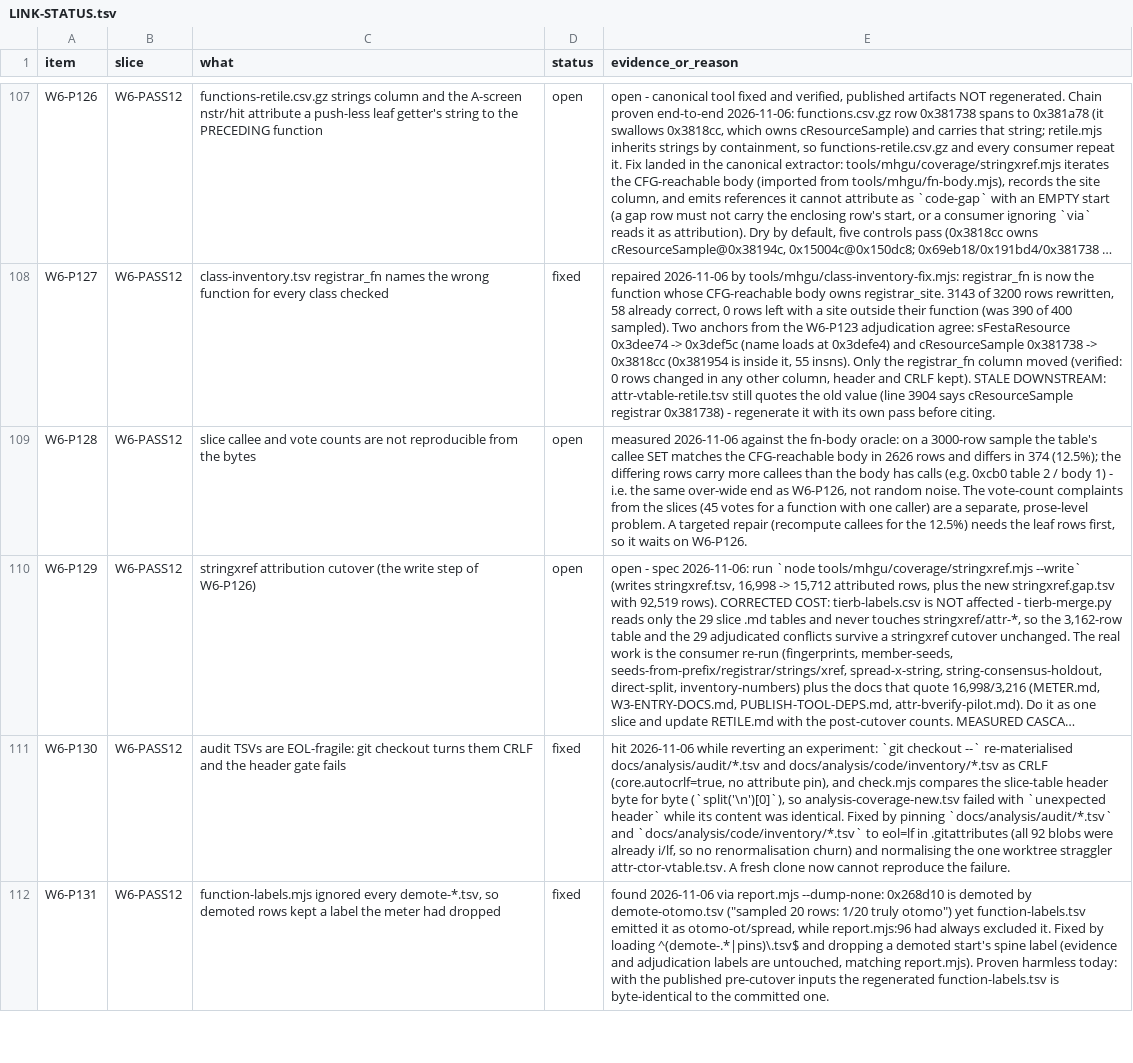
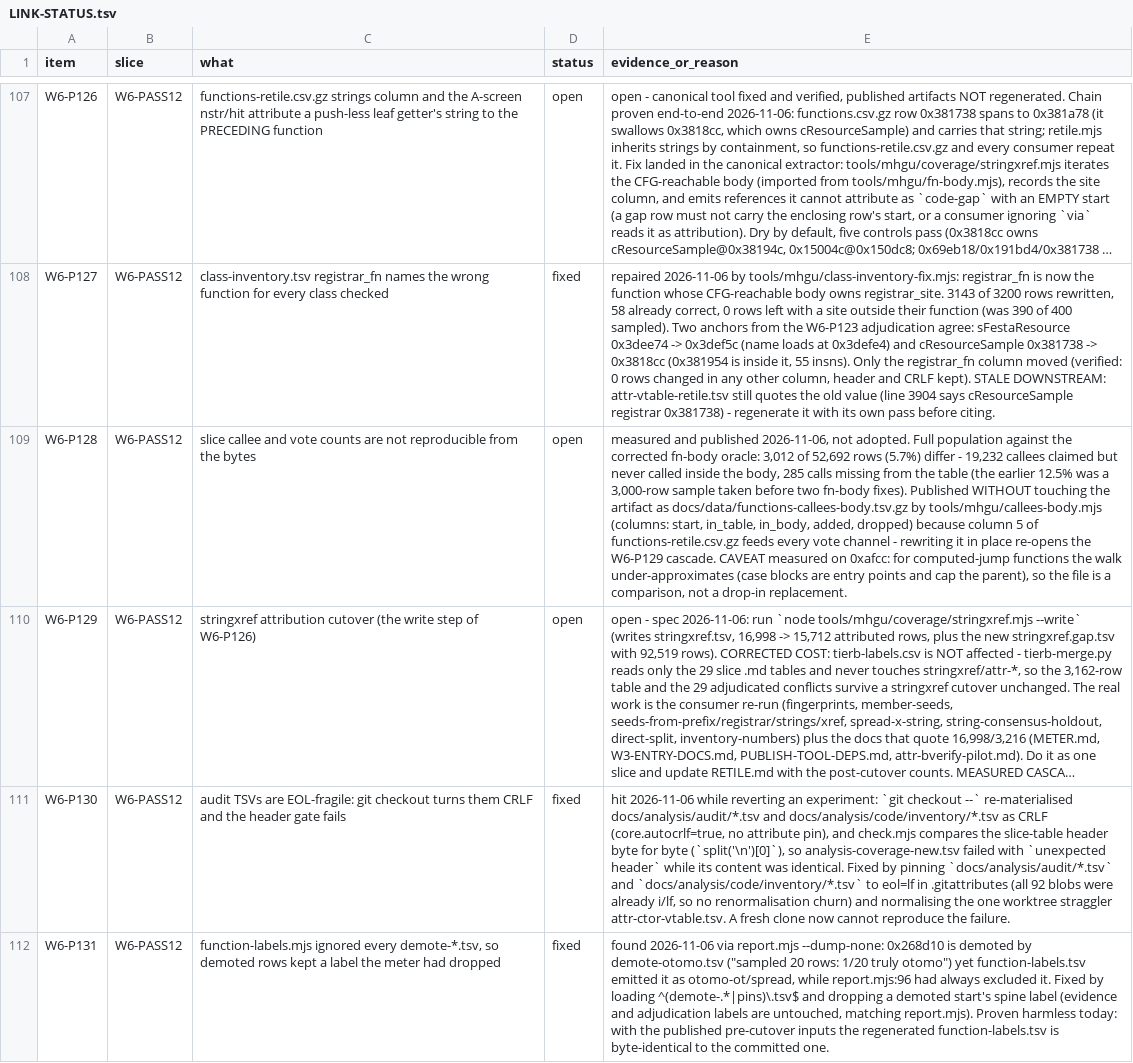
Before and after one commit to Twelve-eight/MHGU, a TSV file: docs/analysis/audit/LINK-STATUS.tsv, drawn as a sheet; only a part is shown, gaps mark what is left out; long unchanged cells end in …; the diff covers the shown part only; the diff names each change by its address in the sheet, - before the commit and + after, or states it on an @@ line.

Commit message:
fn-body: fix blx and positional prologues (W6-P133/P134); publish callees comparison
Two defects found by disassembling the first control row of a new comparison tool:
- isExit matched blx rN as bx rN (mask 0x0fffffd0 drops bit 5), so an indirect
  call ended the body: 0xcb0 stopped at blx r4 and lost the bl that follows
- entryPoints added a prologue only when a literal word pointed at it, never at
  its own address, so a vtable-only function was not an entry and inherited the
  previous function's cap (0x1e77b4, whose site 0x1e78b8 was credited to 0x1e76e4)

class-inventory-fix now imports the one implementation instead of carrying a
second copy, and reproduces the published table byte for byte after the change.

callees-body.mjs publishes docs/data/functions-callees-body.tsv.gz without
touching functions-retile.csv.gz (column 5 feeds every vote channel). Measured on
the full population: 3,012 of 52,692 rows differ, 19,232 callees claimed but never
called, 285 missing. Caveat recorded: computed-jump functions under-approximate.

```diff
--- a/docs/analysis/audit/LINK-STATUS.tsv
+++ b/docs/analysis/audit/LINK-STATUS.tsv
-E109 (evidence_or_reason): measured 2026-11-06 against the fn-body oracle: on a 3000-row sample the table's callee SET matches the CFG-reachable body in 2626 rows and differs in 374 (12.5%); the differing rows carry more callees than the body has calls (e.g. 0xcb0 table 2 / body 1) - i.e. the same over-wide end as W6-P126, not random noise. The vote-count complaints from the slices (45 votes for a function with one caller) are a separate, prose-level problem. A targeted repair (recompute callees for the 12.5%) needs the leaf rows first, so it waits on W6-P126.
+E109 (evidence_or_reason): measured and published 2026-11-06, not adopted. Full population against the corrected fn-body oracle: 3,012 of 52,692 rows (5.7%) differ - 19,232 callees claimed but never called inside the body, 285 calls missing from the table (the earlier 12.5% was a 3,000-row sample taken before two fn-body fixes). Published WITHOUT touching the artifact as docs/data/functions-callees-body.tsv.gz by tools/mhgu/callees-body.mjs (columns: start, in_table, in_body, added, dropped) because column 5 of functions-retile.csv.gz feeds every vote channel - rewriting it in place re-opens the W6-P129 cascade. CAVEAT measured on 0xafcc: for computed-jump functions the walk under-approximates (case blocks are entry points and cap the parent), so the file is a comparison, not a drop-in replacement.
```
Also changed, not shown: 2 added rows elsewhere in this file, 4 other files.
